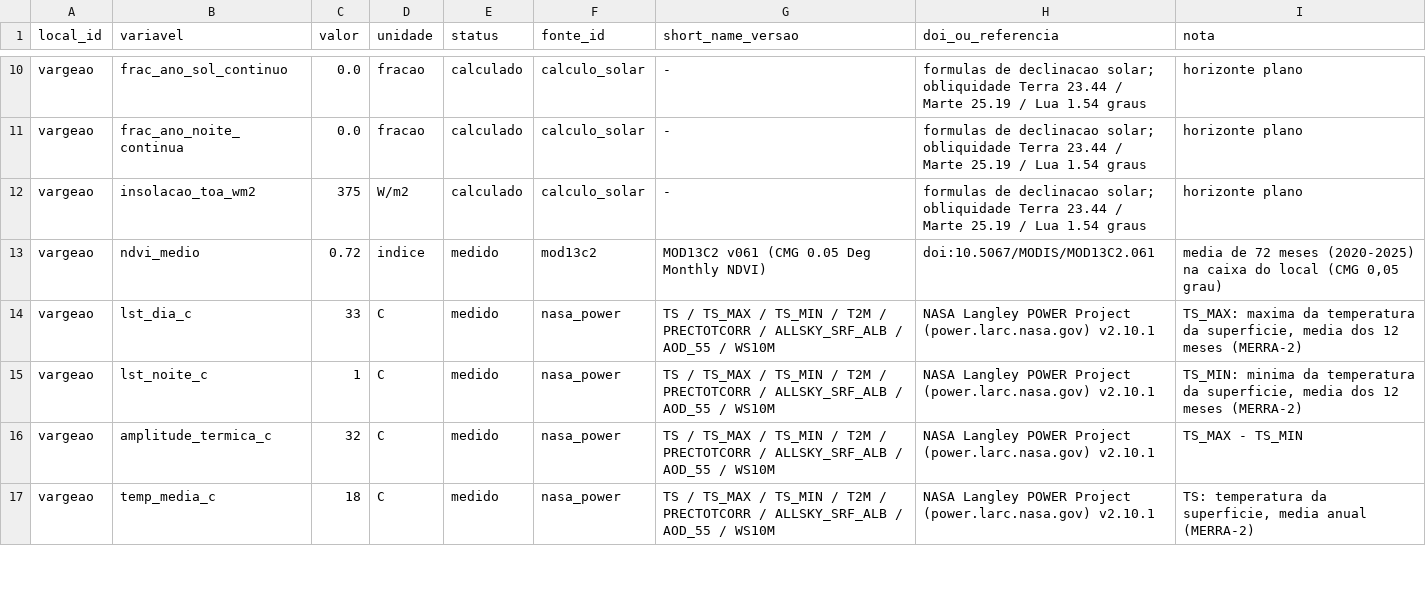
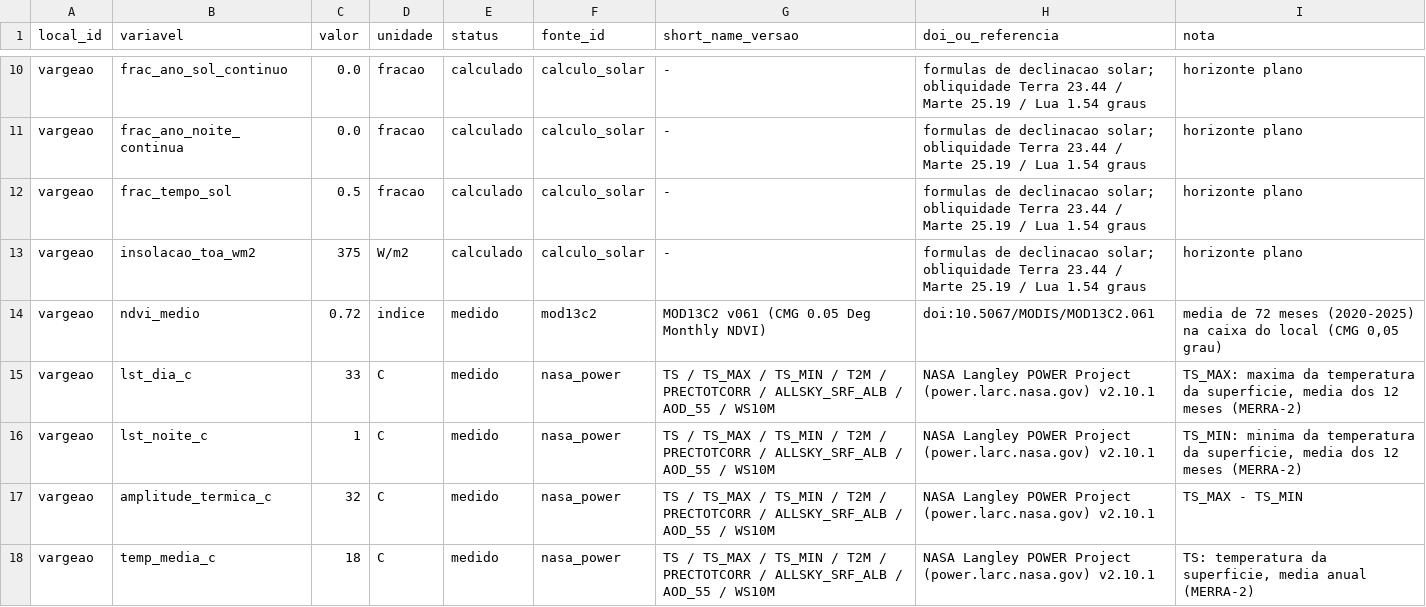
Before and after one commit to lucaslopes-ti/iluminat-NasaChallenge, a CSV file: dados/essenciais/medidas_terra.csv, drawn as a sheet; only a part is shown, gaps mark what is left out; the diff covers the shown part only; the diff names each change by its address in the sheet, - before the commit and + after, or states it on an @@ line.

Commit message:
Confere os dados da tabela Terra x alvo e corrige quatro pontos
- Dry Valleys: sem altitude (fora do SRTM30), fica sem pressao (sem_dado)
  em vez de 101,3 kPa calculado a 0 m.
- Shackleton: minima da borda (-200 C, Diviner); o fundo em sombra
  permanente (-230 C) fica so na nota. A amplitude dos alvos passa a ser
  sempre lst_dia_c - lst_noite_c quando nao bater.
- Nova medida frac_tempo_sol (Tempo com Sol): geometria solar na Terra e
  iluminacao_frac do LOLA (com relevo) na Lua. Nao entra na nota.
- Tela em C: 'nao ha' para os zeros que nao existem (Lua sem ar, Marte sem
  chuva), desnivel sem sinal e Tempo com Sol no lugar de Ano com Sol 24 h.

Notas IAP, dimensoes e ranking por alvo nao mudam. Dados regenerados com
gerar_dados.py, gerar_mqtt.py e web/tools/gerar_dados_site.py.

```diff
--- a/dados/essenciais/medidas_terra.csv
+++ b/dados/essenciais/medidas_terra.csv
+row 12: vargeao | frac_tempo_sol | 0.5 | fracao | calculado | calculo_solar | - | formulas de declinacao solar; obliquidade Terra 23.44 / Marte 25.19 / Lua 1.54 graus | horizonte plano
```
Also changed, not shown: 17 added rows and 3 edited cells elsewhere in this file, dados/essenciais/medidas_alvos.csv, 8 other files.
